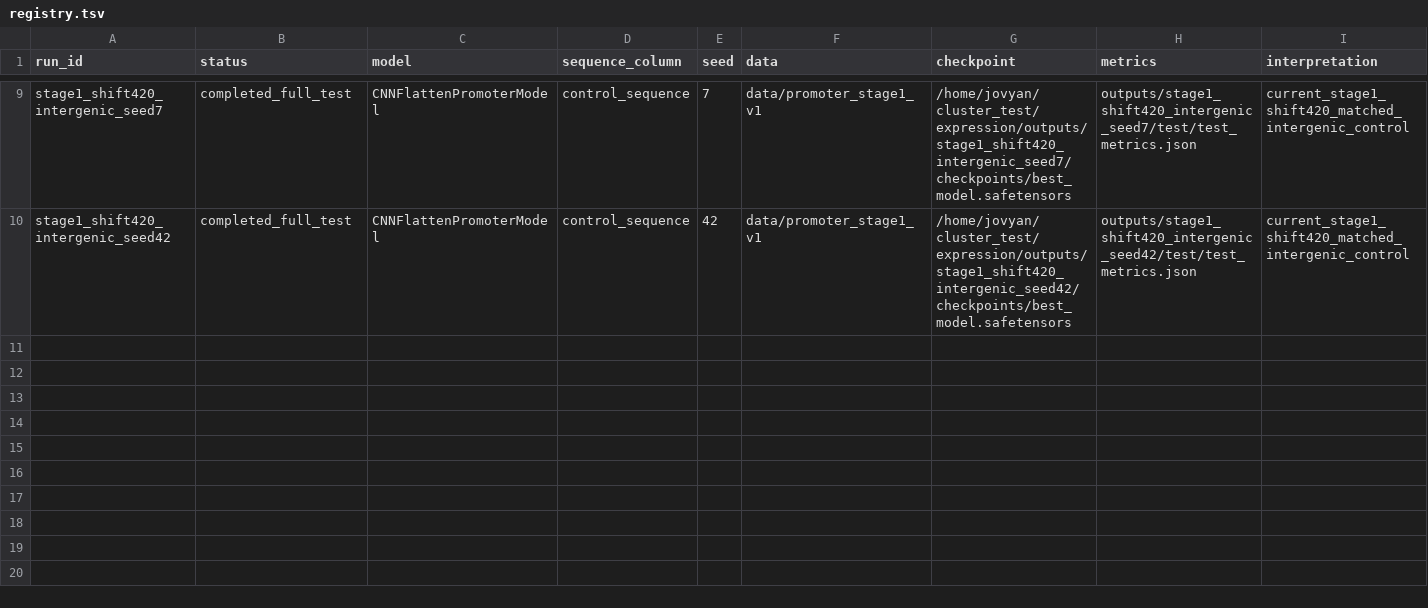
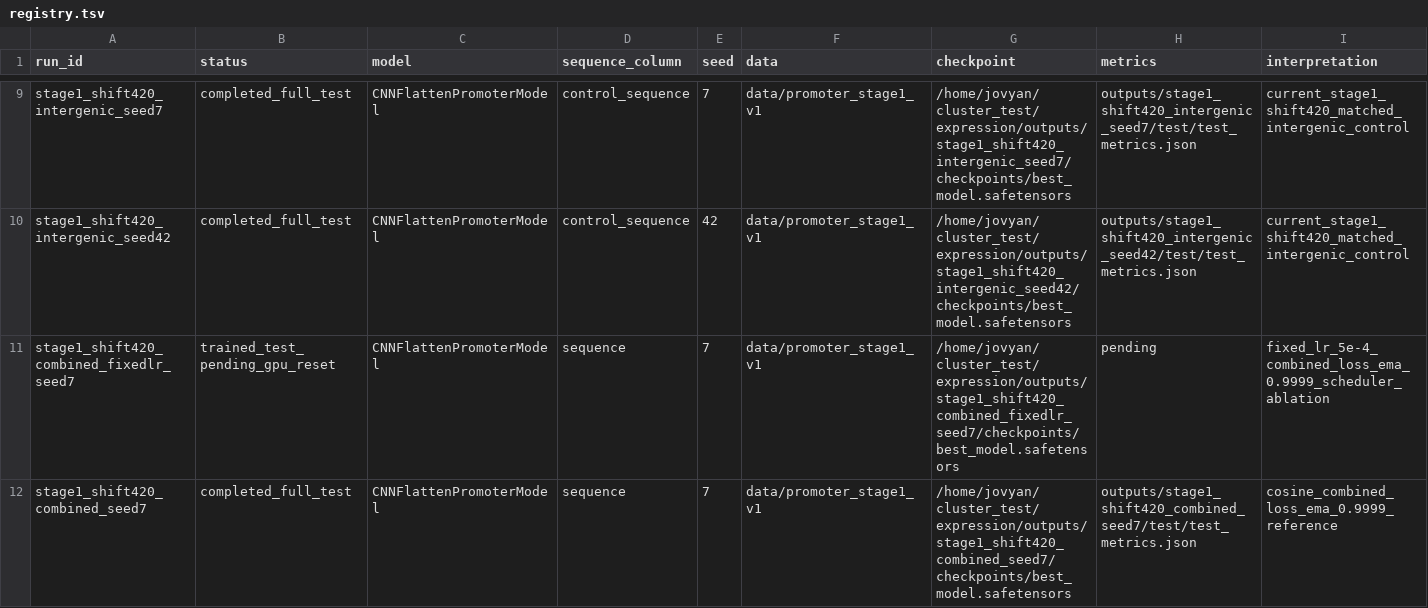
Before and after one commit to xinga1516/expression, a TSV file: records/registry.tsv, drawn as a sheet; only a part is shown, gaps mark what is left out; the diff names each change by its address in the sheet, - before the commit and + after, or states it on an @@ line.

Commit message:
stage1 promoter comparison

```diff
--- a/records/registry.tsv
+++ b/records/registry.tsv
+row 11: stage1_shift420_combined_fixedlr_seed7 | trained_test_pending_gpu_reset | CNNFlattenPromoterModel | sequence | 7 | data/promoter_stage1_v1 | /home/jovyan/cluster_test/expression/outputs/stage1_shift420_combined_fixedlr_seed7/checkpoints/best_model.safetensors | pending | fixed_lr_5e-4_combined_loss_ema_0.9999_scheduler_ablation
+row 12: stage1_shift420_combined_seed7 | completed_full_test | CNNFlattenPromoterModel | sequence | 7 | data/promoter_stage1_v1 | /home/jovyan/cluster_test/expression/outputs/stage1_shift420_combined_seed7/checkpoints/best_model.safetensors | outputs/stage1_shift420_combined_seed7/test/test_metrics.json | cosine_combined_loss_ema_0.9999_reference
```
Also changed, not shown: 13 other files.
